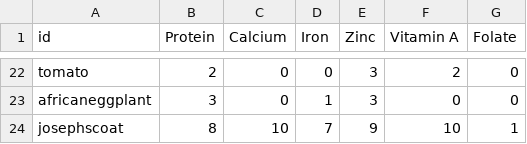
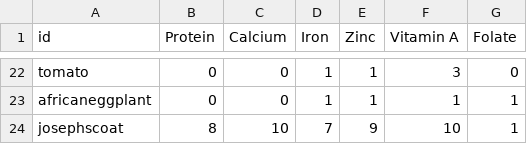
Before and after one commit to earthrise-media/vacs-map, a CSV file: vacs-map-app/public/data/crop-info-nutritional.csv, drawn as a sheet; only a part is shown, gaps mark what is left out; the diff covers the shown part only; the diff names each change by its address in the sheet, - before the commit and + after, or states it on an @@ line.

```diff
--- a/vacs-map-app/public/data/crop-info-nutritional.csv
+++ b/vacs-map-app/public/data/crop-info-nutritional.csv
-B22 (Protein): 2
+B22 (Protein): 0
-D22 (Iron): 0
+D22 (Iron): 1
-E22:E23 (Zinc): 3
+E22:E23 (Zinc): 1
-F22 (Vitamin A): 2
+F22 (Vitamin A): 3
-B23 (Protein): 3
+B23 (Protein): 0
-F23 (Vitamin A): 0
+F23 (Vitamin A): 1
-G23 (Folate): 0
+G23 (Folate): 1
```
Also changed, not shown: 91 edited cells elsewhere in this file, vacs-map-app/public/data/crop-info-biophysical.csv, vacs-map-app/public/data/crop-info-genetic.csv.
